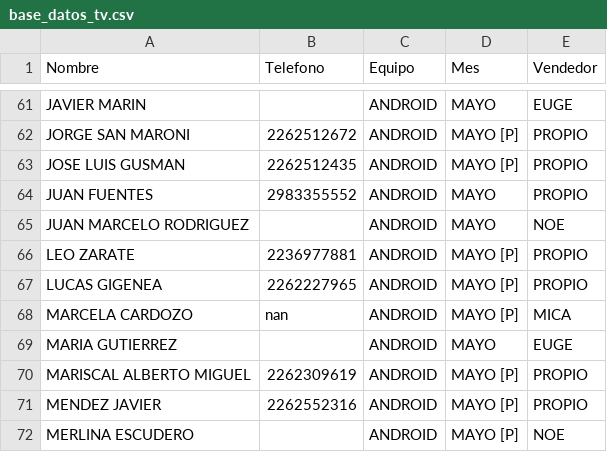
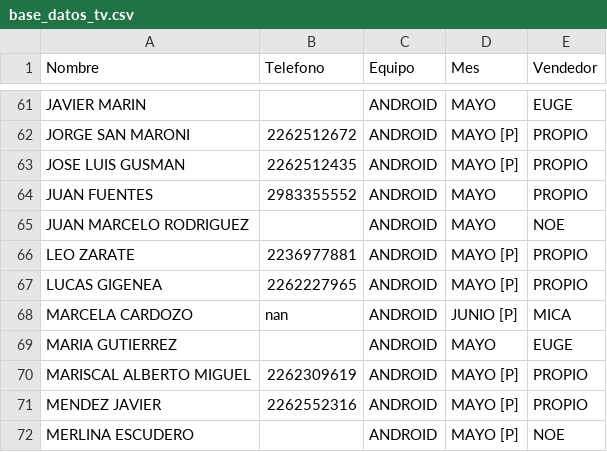
Before and after one commit to radioprolait/tv-digital-admin, a CSV file: base_datos_tv.csv, drawn as a sheet; only a part is shown, gaps mark what is left out.

Commit message:
Actualizar base de clientes

```diff
--- a/base_datos_tv.csv
+++ b/base_datos_tv.csv
@@ -67,3 +67,3 @@ LEO ZARATE,2236977881,ANDROID,MAYO [P],PROPIO
 LUCAS GIGENEA,2262227965,ANDROID,MAYO [P],PROPIO
-MARCELA CARDOZO,nan,ANDROID,MAYO [P],MICA
+MARCELA CARDOZO,nan,ANDROID,JUNIO [P],MICA
 MARIA GUTIERREZ,,ANDROID,MAYO,EUGE
```
